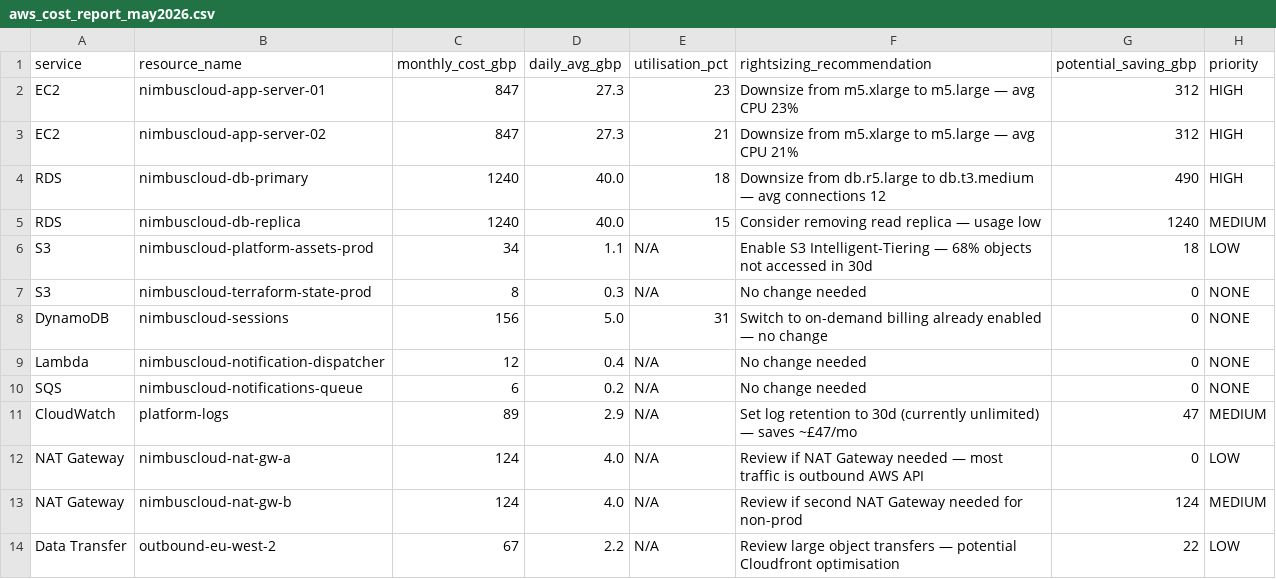
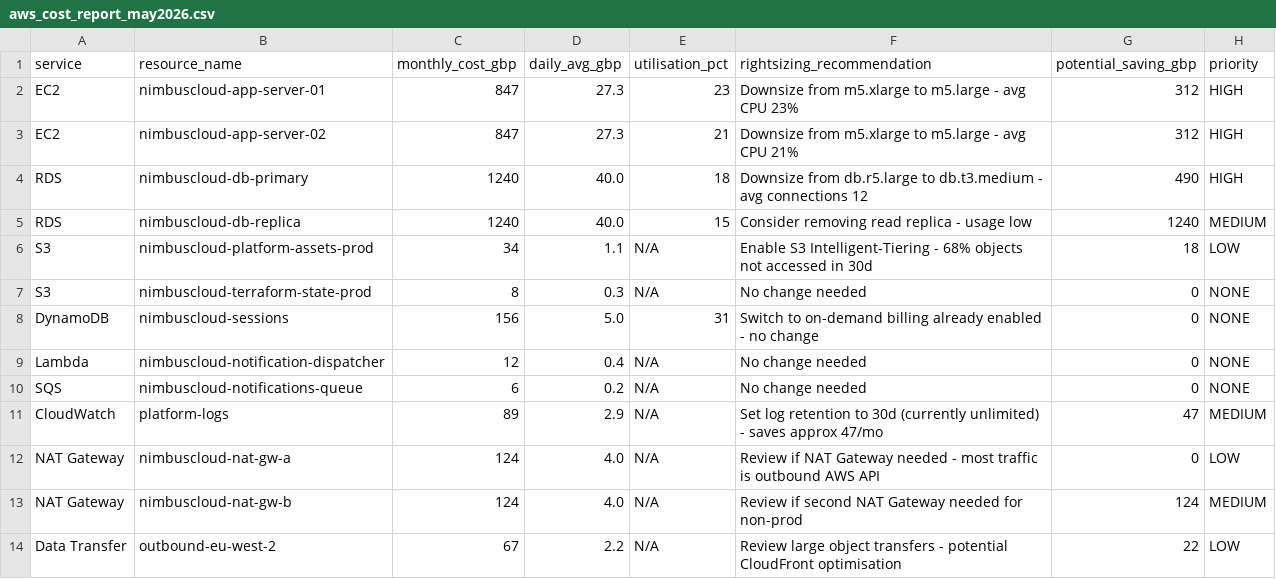
Before and after one commit to alain-Sortnext/nimbuscloud-platform, a CSV file: docs/data/aws_cost_report_may2026.csv, drawn as a sheet; the diff names each change by its address in the sheet, - before the commit and + after, or states it on an @@ line.

```diff
--- a/docs/data/aws_cost_report_may2026.csv
+++ b/docs/data/aws_cost_report_may2026.csv
-F2 (rightsizing_recommendation): …to m5.large — avg CPU…
+F2 (rightsizing_recommendation): …to m5.large - avg CPU…
-F3 (rightsizing_recommendation): …to m5.large — avg CPU…
+F3 (rightsizing_recommendation): …to m5.large - avg CPU…
-F4 (rightsizing_recommendation): …to db.t3.medium — avg connections…
+F4 (rightsizing_recommendation): …to db.t3.medium - avg connections…
-F5 (rightsizing_recommendation): Consider removing read replica — usage low
+F5 (rightsizing_recommendation): Consider removing read replica - usage low
-F6 (rightsizing_recommendation): …S3 Intelligent-Tiering — 68% objects…
+F6 (rightsizing_recommendation): …S3 Intelligent-Tiering - 68% objects…
-F8 (rightsizing_recommendation): …already enabled — no change
+F8 (rightsizing_recommendation): …already enabled - no change
-F11 (rightsizing_recommendation): …(currently unlimited) — saves ~£47/mo
+F11 (rightsizing_recommendation): …(currently unlimited) - saves approx 47/mo
-F12 (rightsizing_recommendation): …Gateway needed — most traffic…
+F12 (rightsizing_recommendation): …Gateway needed - most traffic…
-F14 (rightsizing_recommendation): …object transfers — potential Cloudfront optimisation
+F14 (rightsizing_recommendation): …object transfers - potential CloudFront optimisation
```
Also changed, not shown: docs/data/incident_timeline_INC-2024-047.csv, docs/data/platform_metrics_weekly.csv, 1 other file.
